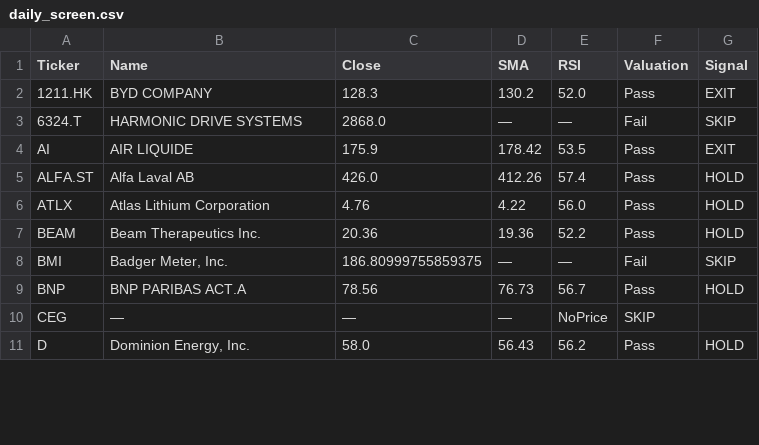
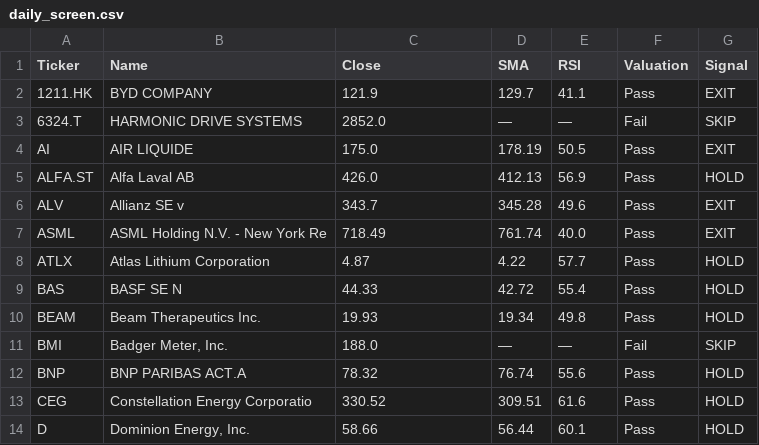
Before and after one commit to bstefco/momentumsector, a CSV file: docs/daily_screen.csv, drawn as a sheet; only a part is shown; the diff covers the shown part only.

Commit message:
🎯 Align screener with master prompt - 45 tickers across 3 tiers
• 🎯 THEMATIC (6): URNM, NUKZ, XYL, ALFA.ST, LEU, SMR
• 🔥 HIGH-BETA (16): ATLX, BEAM, BMI, EOSE, FLNC, FLS, GWH, KD, ONON, SANA, TMC, TSLA, VEEV, VRT, WIX, 6324.T
• 🏢 ESTABLISHED (23): 1211.HK, AI, ALV, ASML, BAS, BNP, CEG, D, ENGI, EOAN, FGR, IBE, INTC, KOMB, MUV2, NEE, NTDOY, PGR, RACE, SBUX, TJX

Updated rulebook.py and daily_screen.py with emoji headers and expanded ticker lists

```diff
--- a/docs/daily_screen.csv
+++ b/docs/daily_screen.csv
@@ -1,11 +1,14 @@
 Ticker,Name,Close,SMA,RSI,Valuation,Signal
-1211.HK,BYD COMPANY,128.3,130.2,52.0,Pass,EXIT
-6324.T,HARMONIC DRIVE SYSTEMS,2868.0,—,—,Fail,SKIP
-AI,AIR LIQUIDE,175.9,178.42,53.5,Pass,EXIT
-ALFA.ST,Alfa Laval AB,426.0,412.26,57.4,Pass,HOLD
-ATLX,Atlas Lithium Corporation,4.76,4.22,56.0,Pass,HOLD
-BEAM,Beam Therapeutics Inc.,20.36,19.36,52.2,Pass,HOLD
-BMI,"Badger Meter, Inc.",186.80999755859375,—,—,Fail,SKIP
-BNP,BNP PARIBAS ACT.A,78.56,76.73,56.7,Pass,HOLD
-CEG,—,—,—,NoPrice,SKIP,
-D,"Dominion Energy, Inc.",58.0,56.43,56.2,Pass,HOLD
+1211.HK,BYD COMPANY,121.9,129.7,41.1,Pass,EXIT
+6324.T,HARMONIC DRIVE SYSTEMS,2852.0,—,—,Fail,SKIP
+AI,AIR LIQUIDE,175.0,178.19,50.5,Pass,EXIT
+ALFA.ST,Alfa Laval AB,426.0,412.13,56.9,Pass,HOLD
+ALV,Allianz SE                    v,343.7,345.28,49.6,Pass,EXIT
+ASML,ASML Holding N.V. - New York Re,718.49,761.74,40.0,Pass,EXIT
+ATLX,Atlas Lithium Corporation,4.87,4.22,57.7,Pass,HOLD
+BAS,BASF SE                       N,44.33,42.72,55.4,Pass,HOLD
+BEAM,Beam Therapeutics Inc.,19.93,19.34,49.8,Pass,HOLD
+BMI,"Badger Meter, Inc.",188.0,—,—,Fail,SKIP
+BNP,BNP PARIBAS ACT.A,78.32,76.74,55.6,Pass,HOLD
+CEG,Constellation Energy Corporatio,330.52,309.51,61.6,Pass,HOLD
+D,"Dominion Energy, Inc.",58.66,56.44,60.1,Pass,HOLD
```
Also changed, not shown: 11 added rows and 45 edited cells elsewhere in this file, 3 other files.
